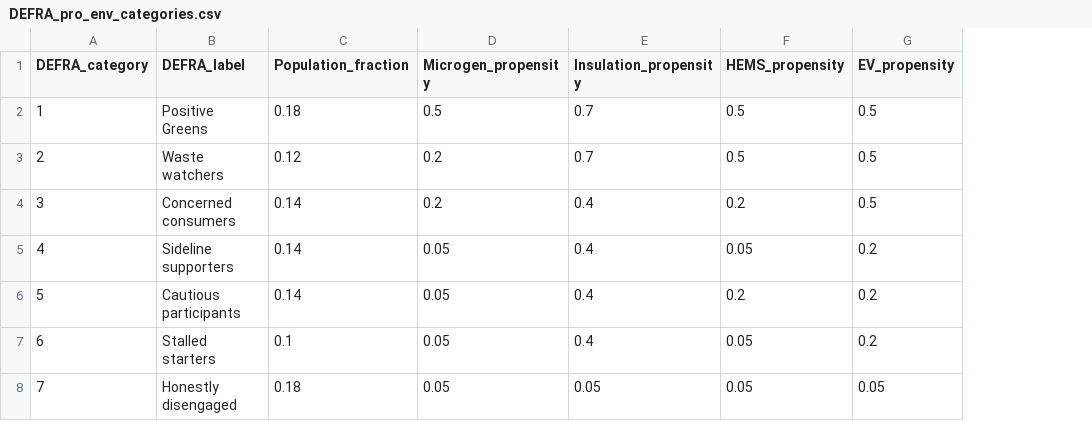
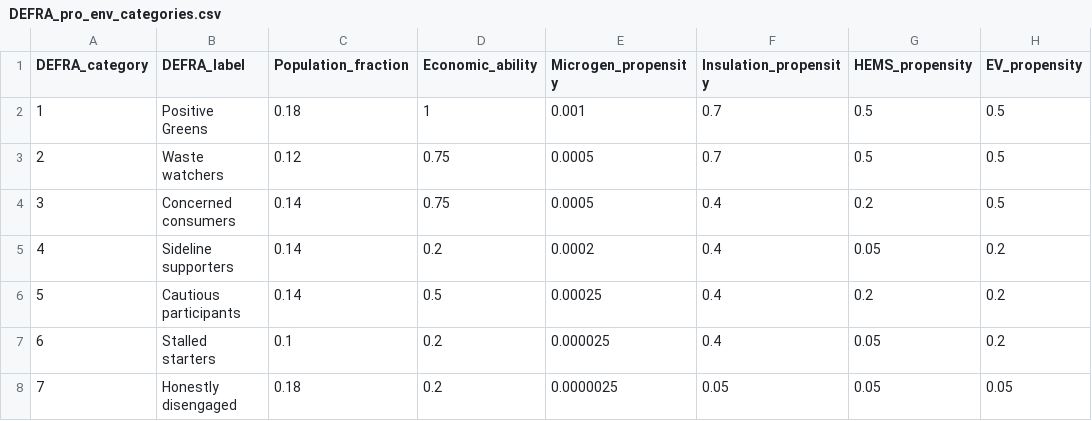
Before and after one commit to rsnape/CASCADE, a CSV file: dataFiles/DEFRA_pro_env_categories.csv, drawn as a sheet; only a part is shown; addresses are those after the commit; the diff names each change by its address in the sheet, - before the commit and + after, or states it on an @@ line.

```diff
--- a/dataFiles/DEFRA_pro_env_categories.csv
+++ b/dataFiles/DEFRA_pro_env_categories.csv
+column D (Economic_ability), rows 2-8: 1 | 0.75 | 0.75 | 0.2 | 0.5 | 0.2 | 0.2
-E2 (Microgen_propensity): 0.5
+E2 (Microgen_propensity): 0.001
-E3:E4 (Microgen_propensity): 0.2
+E3:E4 (Microgen_propensity): 0.0005
-E5 (Microgen_propensity): 0.05
+E5 (Microgen_propensity): 0.0002
-E6 (Microgen_propensity): 0.05
+E6 (Microgen_propensity): 0.00025
-E7 (Microgen_propensity): 0.05
+E7 (Microgen_propensity): 0.000025
-E8 (Microgen_propensity): 0.05
+E8 (Microgen_propensity): 0.0000025
```
Also changed, not shown: 32 other files.
